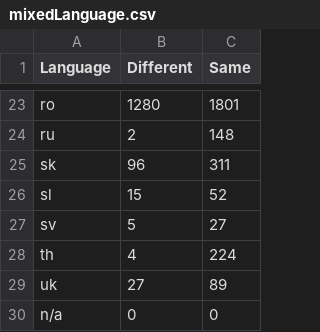
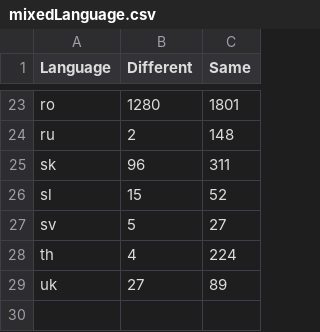
Before and after one commit to harshfatepuria/Evaluation-of-Content-Analysis-on-TREC-Polat-DD-Dataset, a CSV file: result/7-LanguageCompare/mixedLanguage.csv, drawn as a sheet; only a part is shown, gaps mark what is left out.

Commit message:
Fix D3 for Mixed Language

```diff
--- a/result/7-LanguageCompare/mixedLanguage.csv
+++ b/result/7-LanguageCompare/mixedLanguage.csv
@@ -29,2 +29 @@ th,4,224
 uk,27,89
-n/a,0,0
```
Also changed, not shown: 1 other file.
